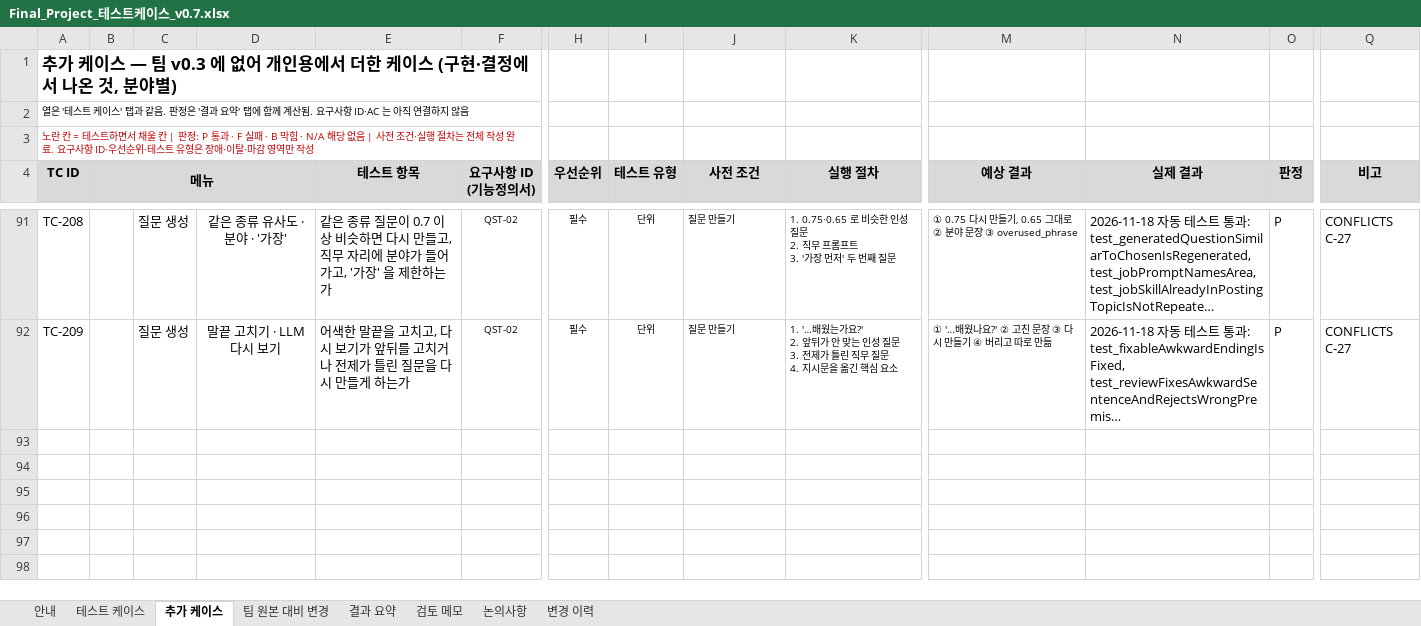
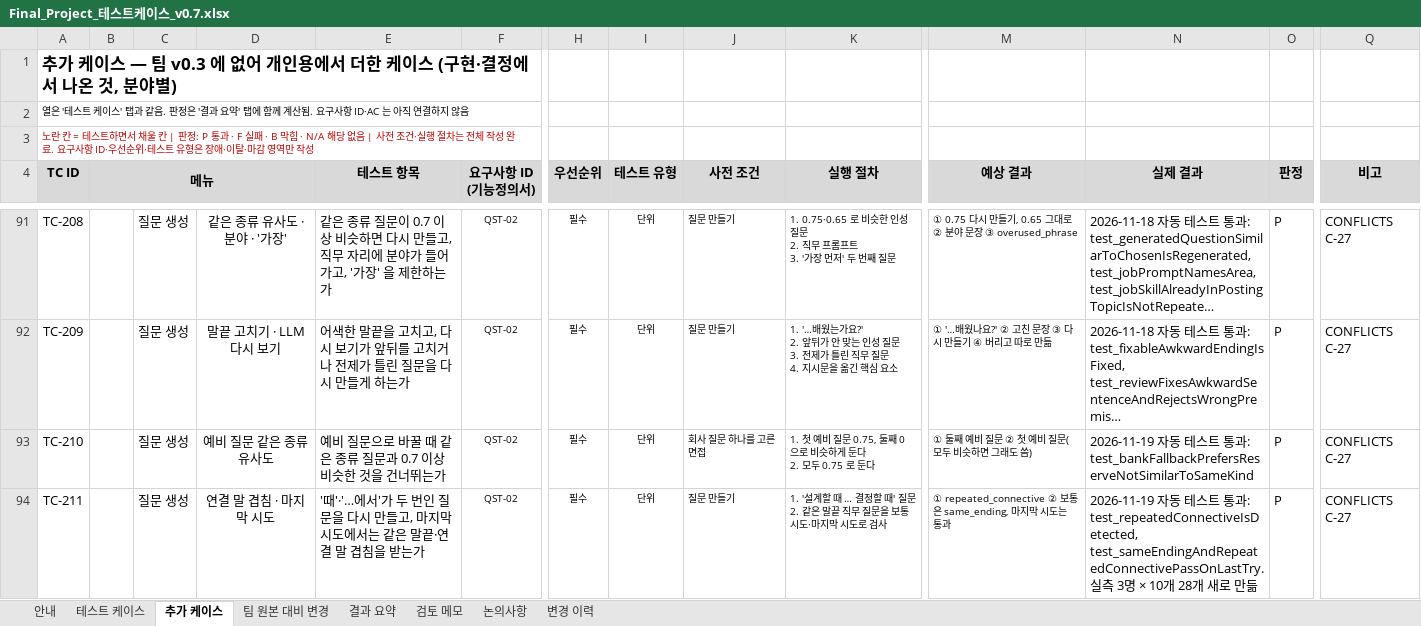
Before and after one commit to Jiwoong-im98/Final_project_team, an Excel workbook: 공통프로젝트 발표용/개인용/Final_Project_테스트케이스_v0.7.xlsx, sheet 추가 케이스, drawn as a sheet; only a part is shown, gaps mark what is left out; long unchanged cells end in …; values as stored, in another font and other column widths than the file's, no borders; rows hold the shown columns only; ↵ is a line break in a cell; the diff names each change by its address in the sheet, - before the commit and + after, or states it on an @@ line.

```diff
--- a/공통프로젝트 발표용/개인용/Final_Project_테스트케이스_v0.7.xlsx (sheet 추가 케이스)
+++ b/공통프로젝트 발표용/개인용/Final_Project_테스트케이스_v0.7.xlsx (sheet 추가 케이스)
+row 93: TC-210 |  | 질문 생성 | 예비 질문 같은 종류 유사도 | 예비 질문으로 바꿀 때 같은 종류 질문과 0.7 이상 비슷한 것을 건너뛰는가 | QST-02 | 필수 | 단위 | 회사 질문 하나를 고른 면접 | 1. 첫 예비 질문 0.75, 둘째 0 으로 비슷하게 둔다 ↵ 2. 모두 0.75 로 둔다 | ① 둘째 예비 질문 ② 첫 예비 질문(모두 비슷하면 그래도 씀) | 2026-11-19 자동 테스트 통과: test_bankFallbackPrefersReserveNotSimilarToSameKind | P | CONFLICTS C-27
+row 94: TC-211 |  | 질문 생성 | 연결 말 겹침 · 마지막 시도 | '때'·'…에서'가 두 번인 질문을 다시 만들고, 마지막 시도에서는 같은 말끝·연결 말 겹침을 받는가 | QST-02 | 필수 | 단위 | 질문 만들기 | 1. '설계할 때 … 결정할 때' 질문 ↵ 2. 같은 말끝 직무 질문을 보통 시도·마지막 시도로 검사 | ① repeated_connective ② 보통은 same_ending, 마지막 시도는 통과 | 2026-11-19 자동 테스트 통과: test_repeatedConnectiveIsDetected, test_sameEndingAndRepeatedConnectivePassOnLastTry. 실측 3명 × 10개 28개 새로 만듦 | P | CONFLICTS C-27
```
Also changed, not shown: sheet 변경 이력, 공통프로젝트 발표용/개인용/Final_Project_기능정의서_0.7v.xlsx, 5 other files.
